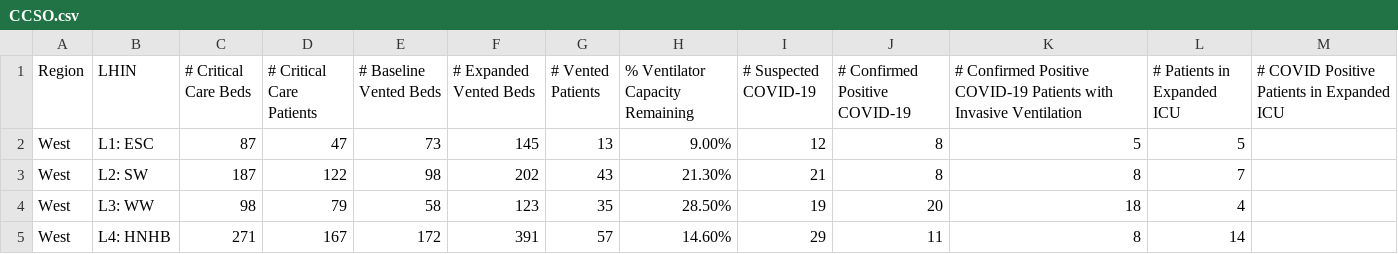
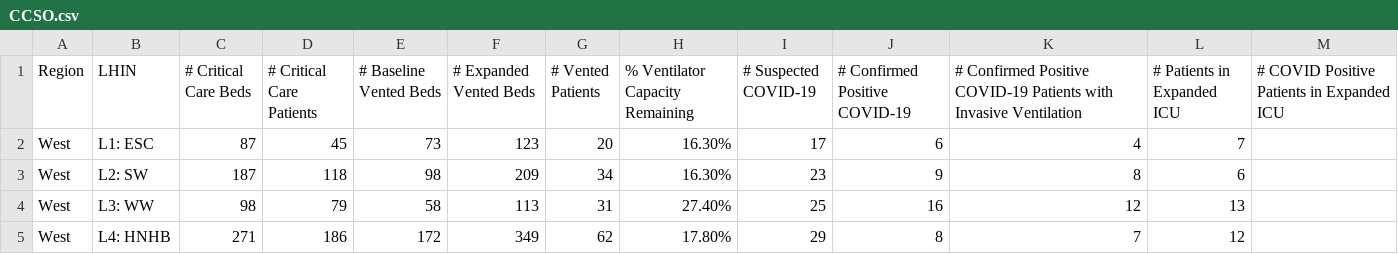
Before and after one commit to farbodab/flatteningthecurve, a CSV file: CCSO.csv, drawn as a sheet; only a part is shown; the diff covers the shown part only.

```diff
--- a/CCSO.csv
+++ b/CCSO.csv
@@ -1,5 +1,5 @@
 Region,LHIN,# Critical Care Beds,# Critical Care Patients,# Baseline Vented Beds,# Expanded Vented Beds,# Vented Patients,% Ventilator Capacity Remaining,# Suspected COVID-19,# Confirmed Positive COVID-19,# Confirmed Positive COVID-19 Patients with Invasive Ventilation,# Patients in Expanded ICU,# COVID Positive Patients in Expanded ICU
-West,L1: ESC,87,47,73,145,13,9.00%,12,8,5,5,
-West,L2: SW,187,122,98,202,43,21.30%,21,8,8,7,
-West,L3: WW,98,79,58,123,35,28.50%,19,20,18,4,
-West,L4: HNHB,271,167,172,391,57,14.60%,29,11,8,14,
+West,L1: ESC,87,45,73,123,20,16.30%,17,6,4,7,
+West,L2: SW,187,118,98,209,34,16.30%,23,9,8,6,
+West,L3: WW,98,79,58,113,31,27.40%,25,16,12,13,
+West,L4: HNHB,271,186,172,349,62,17.80%,29,8,7,12,
```
Also changed, not shown: 67 edited cells elsewhere in this file, 2 other files.
